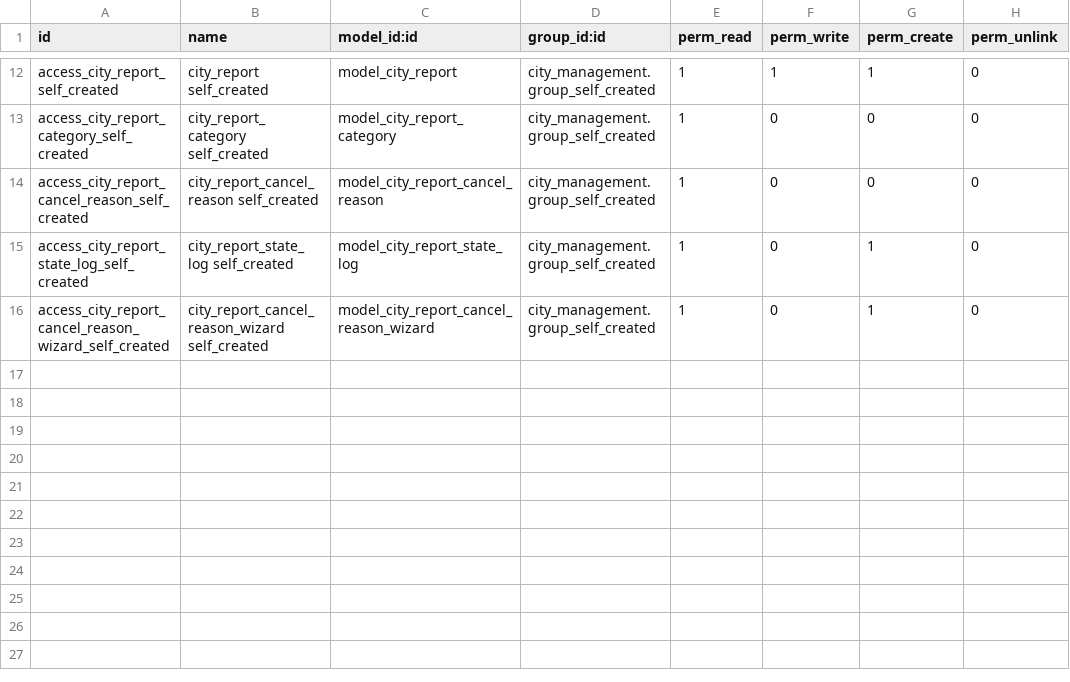
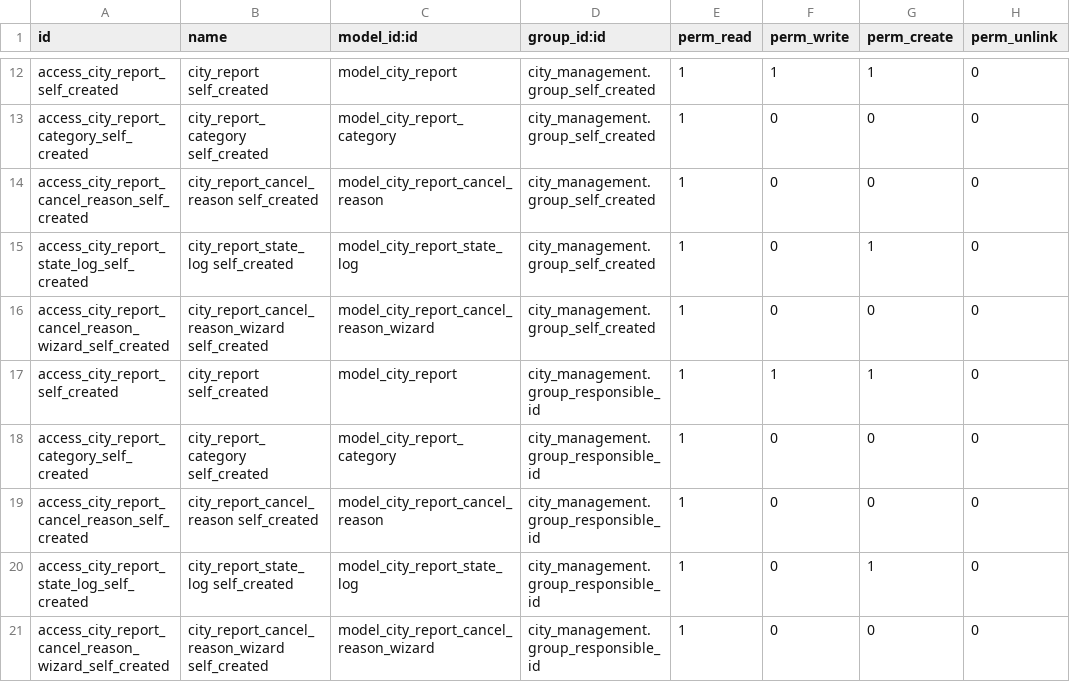
Before and after one commit to ChromaAgency/odoo_city_management, a CSV file: city_management/security/ir.model.access.csv, drawn as a sheet; only a part is shown, gaps mark what is left out.

```diff
--- a/city_management/security/ir.model.access.csv
+++ b/city_management/security/ir.model.access.csv
@@ -15,2 +15,7 @@ access_city_report_cancel_reason_self_created,city_report_cancel_reason self_cre
 access_city_report_state_log_self_created,city_report_state_log self_created,model_city_report_state_log,city_management.group_self_created,1,0,1,0
-access_city_report_cancel_reason_wizard_self_created,city_report_cancel_reason_wizard self_created,model_city_report_cancel_reason_wizard,city_management.group_self_created,1,0,1,0
+access_city_report_cancel_reason_wizard_self_created,city_report_cancel_reason_wizard self_created,model_city_report_cancel_reason_wizard,city_management.group_self_created,1,0,0,0
+access_city_report_self_created,city_report self_created,model_city_report,city_management.group_responsible_id,1,1,1,0
+access_city_report_category_self_created,city_report_category self_created,model_city_report_category,city_management.group_responsible_id,1,0,0,0
+access_city_report_cancel_reason_self_created,city_report_cancel_reason self_created,model_city_report_cancel_reason,city_management.group_responsible_id,1,0,0,0
+access_city_report_state_log_self_created,city_report_state_log self_created,model_city_report_state_log,city_management.group_responsible_id,1,0,1,0
+access_city_report_cancel_reason_wizard_self_created,city_report_cancel_reason_wizard self_created,model_city_report_cancel_reason_wizard,city_management.group_responsible_id,1,0,0,0
```
Also changed, not shown: 2 other files.
